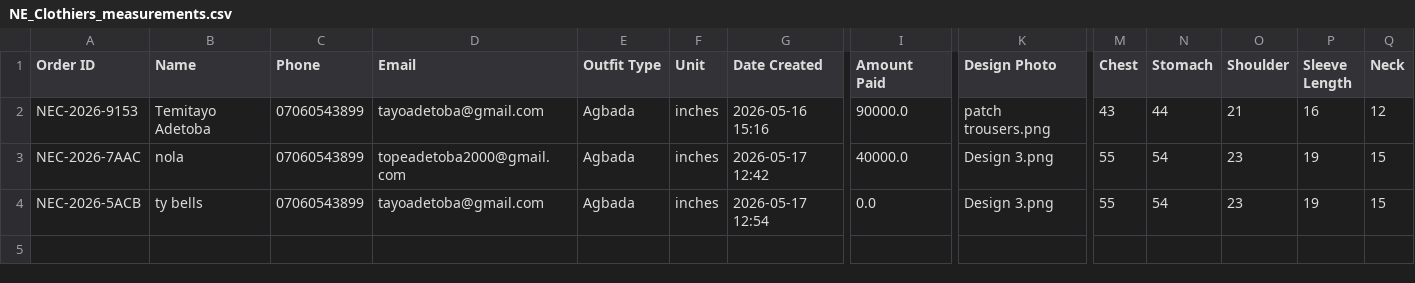
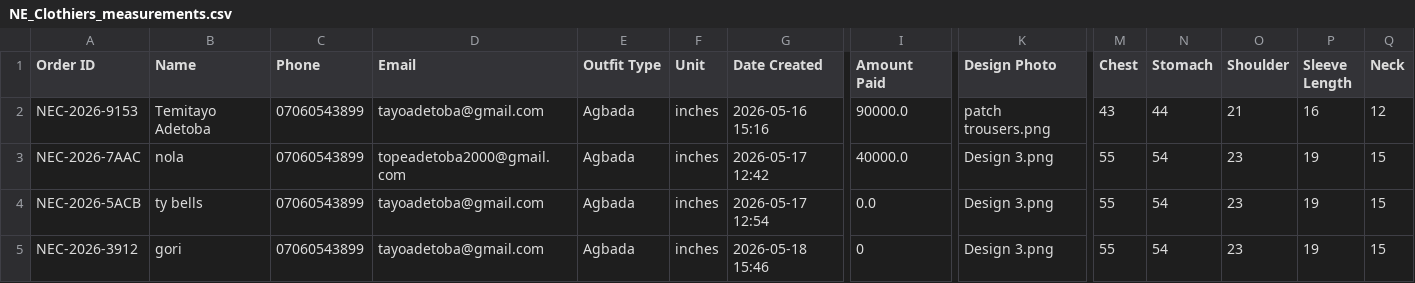
Before and after one commit to tayo2910/Ne_clothiers, a CSV file: NE_Clothiers_measurements.csv, drawn as a sheet; only a part is shown, gaps mark what is left out; rows hold the shown columns only; the diff names each change by its address in the sheet, - before the commit and + after, or states it on an @@ line.

Commit message:
add

```diff
--- a/NE_Clothiers_measurements.csv
+++ b/NE_Clothiers_measurements.csv
+row 5: NEC-2026-3912 | gori | 07060543899 | tayoadetoba@gmail.com | Agbada | inches | 2026-05-18 15:46 | 0 | Design 3.png | 55 | 54 | 23 | 19 | 15
```
